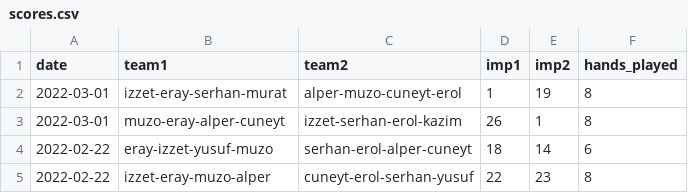
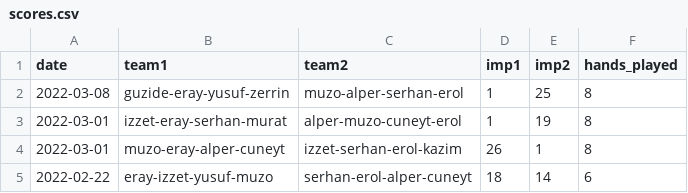
Before and after one commit to erayaslan/bridge, a CSV file: scores.csv, drawn as a sheet; only a part is shown; the shorter side is filled out with more unchanged rows; the diff names each change by its address in the sheet, - before the commit and + after, or states it on an @@ line.

Commit message:
add new scores

```diff
--- a/scores.csv
+++ b/scores.csv
+row 2: 2022-03-08 | guzide-eray-yusuf-zerrin | muzo-alper-serhan-erol | 1 | 25 | 8
```
